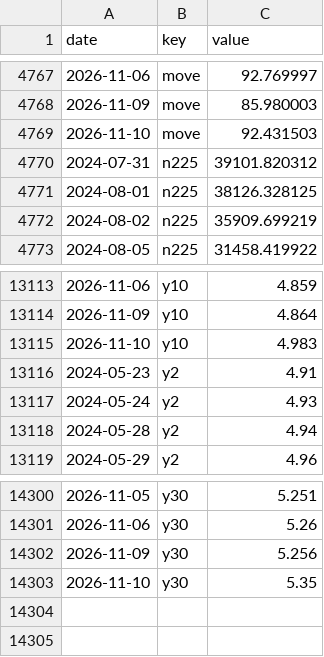
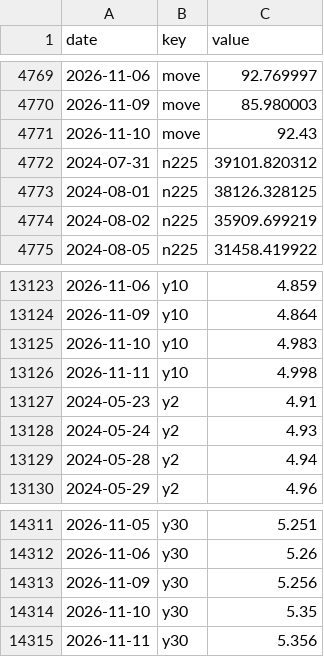
Before and after one commit to pony0278/Liquidity-risk-console, a CSV file: data/history.csv, drawn as a sheet; only a part is shown, gaps mark what is left out; the diff covers the shown part only.

```diff
--- a/data/history.csv
+++ b/data/history.csv
@@ -4768,3 +4770,3 @@ date,key,value
 2026-11-09,move,85.980003
-2026-11-10,move,92.431503
+2026-11-10,move,92.43
 2024-07-31,n225,39101.820312
@@ -13115,2 +13125,3 @@ date,key,value
 2026-11-10,y10,4.983
+2026-11-11,y10,4.998
 2024-05-23,y2,4.91
@@ -14303 +14314,2 @@ date,key,value
 2026-11-10,y30,5.35
+2026-11-11,y30,5.356
```
Also changed, not shown: 10 added rows and 5 edited cells elsewhere in this file, 10 other files.
